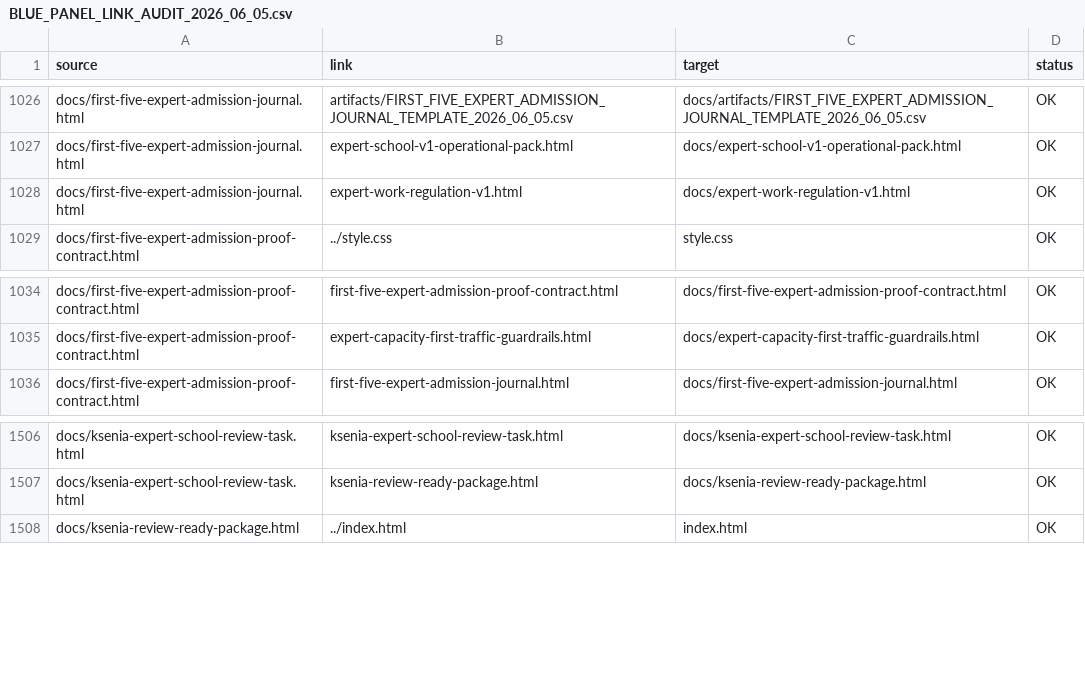
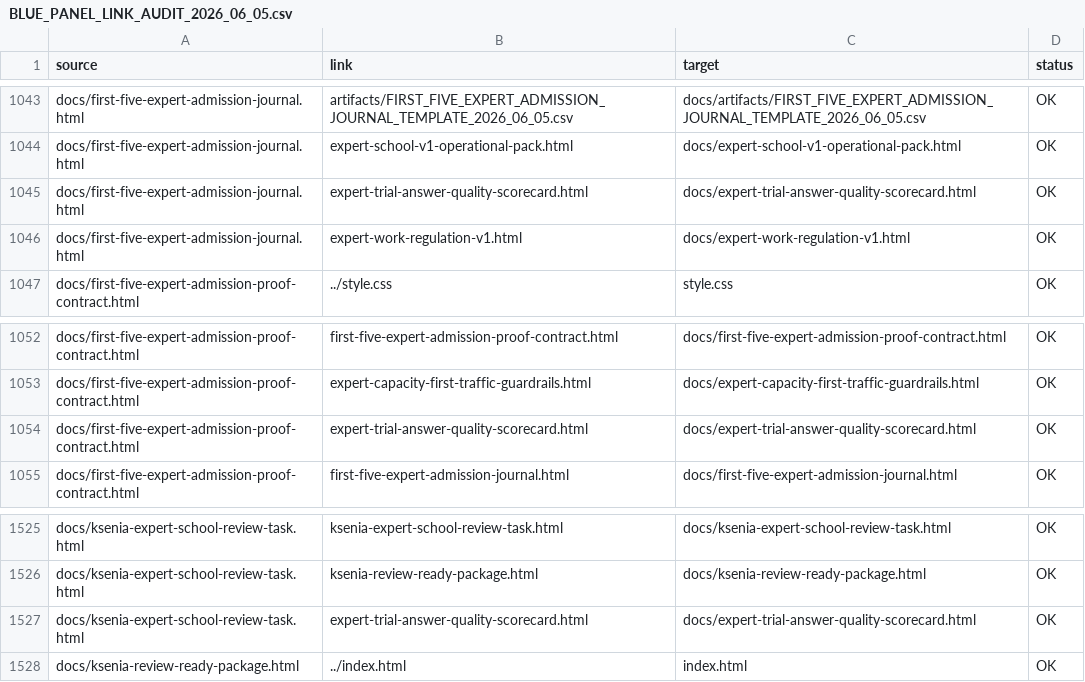
Before and after one commit to cutthreat/confideline, a CSV file: web/blue-panel/docs/artifacts/BLUE_PANEL_LINK_AUDIT_2026_06_05.csv, drawn as a sheet; only a part is shown, gaps mark what is left out; the diff covers the shown part only.

Commit message:
Add expert trial answer scorecard

```diff
--- a/web/blue-panel/docs/artifacts/BLUE_PANEL_LINK_AUDIT_2026_06_05.csv
+++ b/web/blue-panel/docs/artifacts/BLUE_PANEL_LINK_AUDIT_2026_06_05.csv
@@ -1027,2 +1044,3 @@
 "docs/first-five-expert-admission-journal.html","expert-school-v1-operational-pack.html","docs/expert-school-v1-operational-pack.html","OK"
+"docs/first-five-expert-admission-journal.html","expert-trial-answer-quality-scorecard.html","docs/expert-trial-answer-quality-scorecard.html","OK"
 "docs/first-five-expert-admission-journal.html","expert-work-regulation-v1.html","docs/expert-work-regulation-v1.html","OK"
@@ -1035,2 +1053,3 @@
 "docs/first-five-expert-admission-proof-contract.html","expert-capacity-first-traffic-guardrails.html","docs/expert-capacity-first-traffic-guardrails.html","OK"
+"docs/first-five-expert-admission-proof-contract.html","expert-trial-answer-quality-scorecard.html","docs/expert-trial-answer-quality-scorecard.html","OK"
 "docs/first-five-expert-admission-proof-contract.html","first-five-expert-admission-journal.html","docs/first-five-expert-admission-journal.html","OK"
@@ -1507,2 +1526,3 @@
 "docs/ksenia-expert-school-review-task.html","ksenia-review-ready-package.html","docs/ksenia-review-ready-package.html","OK"
+"docs/ksenia-expert-school-review-task.html","expert-trial-answer-quality-scorecard.html","docs/expert-trial-answer-quality-scorecard.html","OK"
 "docs/ksenia-review-ready-package.html","../index.html","index.html","OK"
```
Also changed, not shown: 17 added rows elsewhere in this file, 9 other files.
